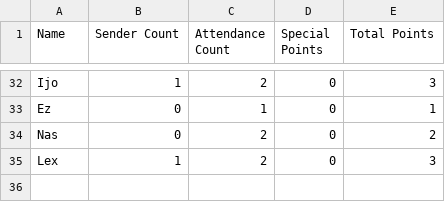
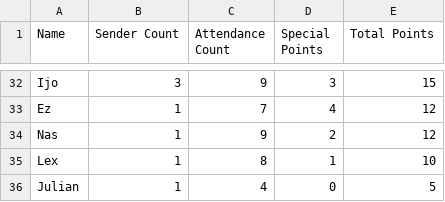
Before and after one commit to silvernuke911/Tambay-Tracker, a CSV file: TambayTracker2.0/data/score_data.csv, drawn as a sheet; only a part is shown, gaps mark what is left out; the diff covers the shown part only; the diff names each change by its address in the sheet, - before the commit and + after, or states it on an @@ line.

```diff
--- a/TambayTracker2.0/data/score_data.csv
+++ b/TambayTracker2.0/data/score_data.csv
-B32 (Sender Count): 1
+B32 (Sender Count): 3
-C32 (Attendance Count): 2
+C32 (Attendance Count): 9
-D32 (Special Points): 0
+D32 (Special Points): 3
-E32 (Total Points): 3
+E32 (Total Points): 15
-B33:B34 (Sender Count): 0
+B33:B34 (Sender Count): 1
-C33 (Attendance Count): 1
+C33 (Attendance Count): 7
-D33 (Special Points): 0
+D33 (Special Points): 4
-E33 (Total Points): 1
+E33 (Total Points): 12
-C34 (Attendance Count): 2
+C34 (Attendance Count): 9
-D34 (Special Points): 0
+D34 (Special Points): 2
-E34 (Total Points): 2
+E34 (Total Points): 12
-C35 (Attendance Count): 2
+C35 (Attendance Count): 8
-D35 (Special Points): 0
+D35 (Special Points): 1
-E35 (Total Points): 3
+E35 (Total Points): 10
+row 36: Julian | 1 | 4 | 0 | 5
```
Also changed, not shown: 63 edited cells elsewhere in this file, TambayTracker2.0/data/raw_data.csv, TambayTracker2.0/notes/note.csv, 18 other files.
